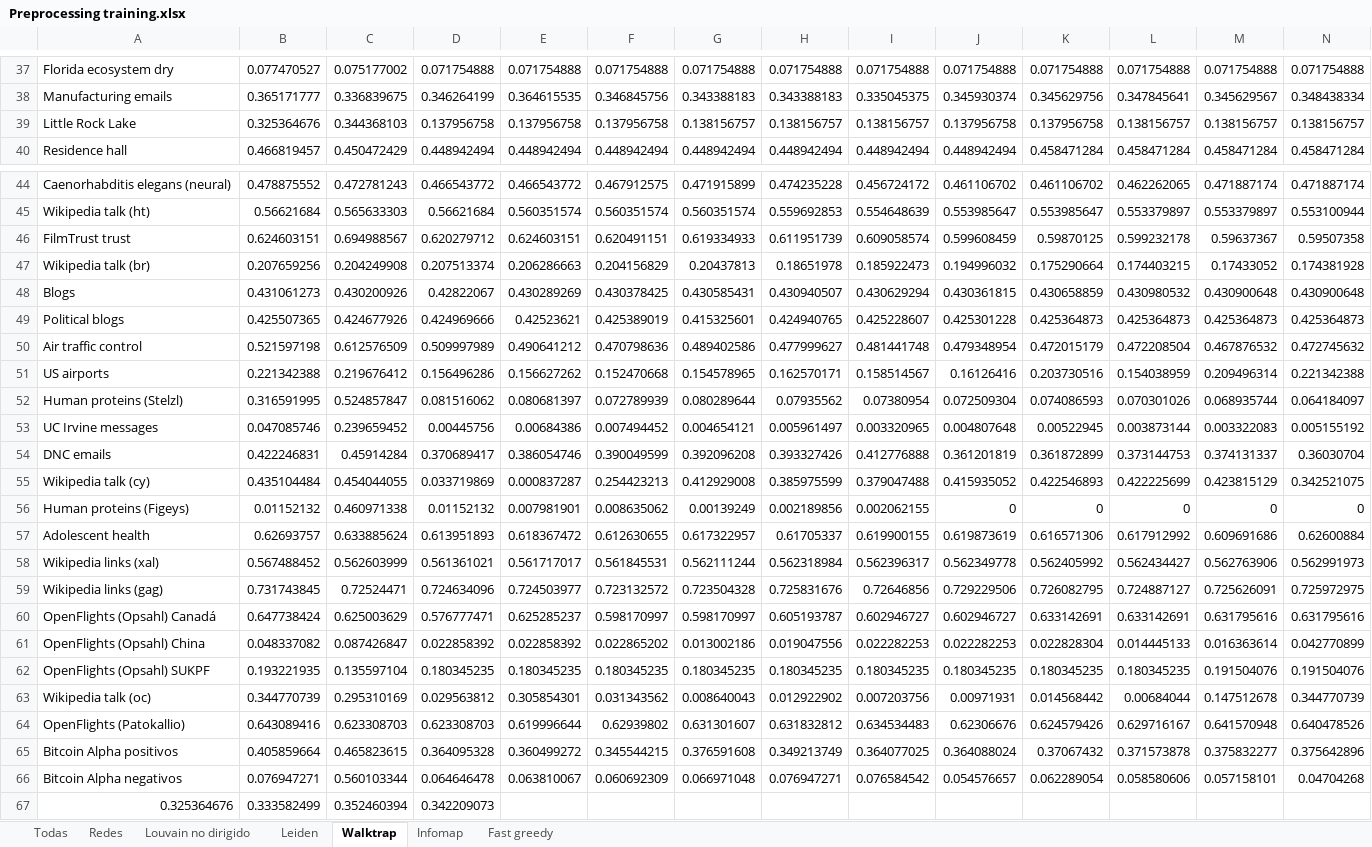
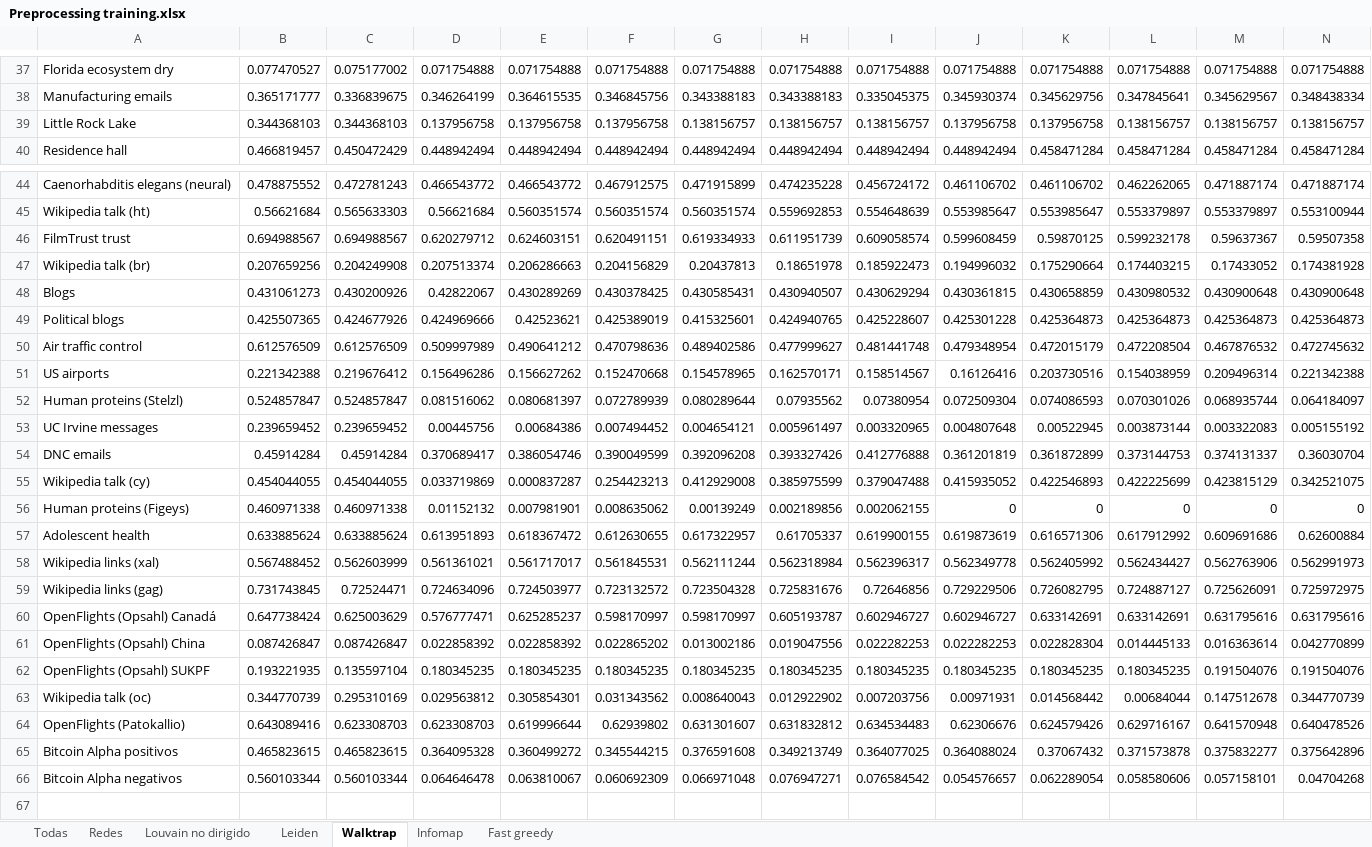
Before and after one commit to MariaBP82/CD_preprocessing, an Excel workbook: Preprocessing training.xlsx, sheet Walktrap, drawn as a sheet; only a part is shown, gaps mark what is left out; values as stored, in another font and other column widths than the file's, no borders; conditional formats not drawn; rows hold the shown columns only; the diff covers the shown part only; the diff names each change by its address in the sheet, - before the commit and + after, or states it on an @@ line.

```diff
--- a/Preprocessing training.xlsx (sheet Walktrap)
+++ b/Preprocessing training.xlsx (sheet Walktrap)
-B39: 0.325364676
+B39: 0.344368103
-B46: 0.624603151
+B46: 0.694988567
-B50: 0.521597198
+B50: 0.612576509
-B52: 0.316591995
+B52: 0.524857847
-B53: 0.047085746
+B53: 0.239659452
-B54: 0.422246831
+B54: 0.45914284
-B55: 0.435104484
+B55: 0.454044055
-B56: 0.01152132
+B56: 0.460971338
-B57: 0.62693757
+B57: 0.633885624
-B61: 0.048337082
+B61: 0.087426847
-B65: 0.405859664
+B65: 0.465823615
-B66: 0.076947271
+B66: 0.560103344
-row 67: 0.325364676 | 0.333582499 | 0.352460394 | 0.342209073
```
Also changed, not shown: 5 edited cells elsewhere in this sheet, sheet Todas, sheet Fast greedy, sheet Infomap, sheet Leiden, sheet Louvain no dirigido, formulas that keep their value, hidden cells.
